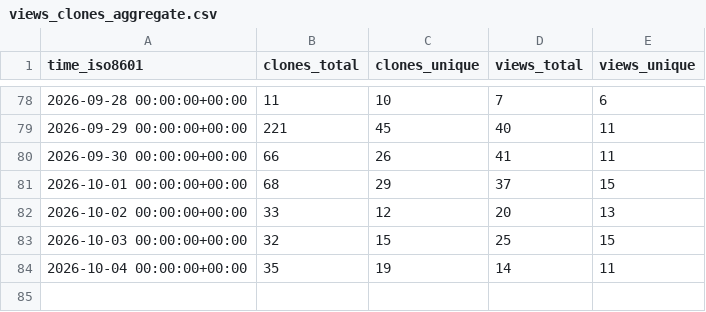
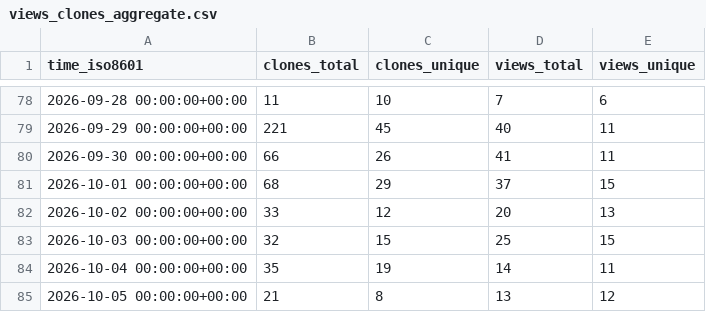
Before and after one commit to DrumScript/DrumScript, a CSV file: DrumScript/DrumScript/ghrs-data/views_clones_aggregate.csv, drawn as a sheet; only a part is shown, gaps mark what is left out.

```diff
--- a/DrumScript/DrumScript/ghrs-data/views_clones_aggregate.csv
+++ b/DrumScript/DrumScript/ghrs-data/views_clones_aggregate.csv
@@ -84 +84,2 @@ time_iso8601,clones_total,clones_unique,views_total,views_unique
 2026-10-04 00:00:00+00:00,35,19,14,11
+2026-10-05 00:00:00+00:00,21,8,13,12
```
Also changed, not shown: 1 other file.
